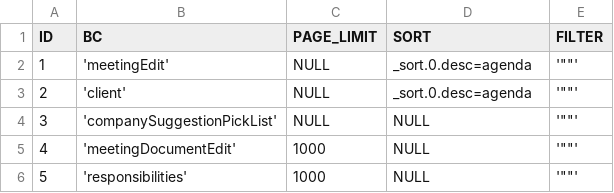
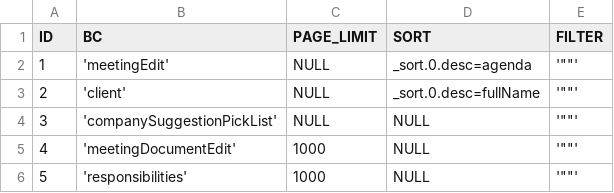
Before and after one commit to CX-Box/cxbox-demo, a CSV file: src/main/resources/db/data/BC_PROPERTIES.csv, drawn as a sheet.

```diff
--- a/src/main/resources/db/data/BC_PROPERTIES.csv
+++ b/src/main/resources/db/data/BC_PROPERTIES.csv
@@ -2,3 +2,3 @@ ID;BC;PAGE_LIMIT;SORT;FILTER
 1;'meetingEdit';NULL;_sort.0.desc=agenda;'""'
-2;'client';NULL;_sort.0.desc=agenda;'""'
+2;'client';NULL;_sort.0.desc=fullName;'""'
 3;'companySuggestionPickList';NULL;NULL;'""'
```
Also changed, not shown: 3 other files.
